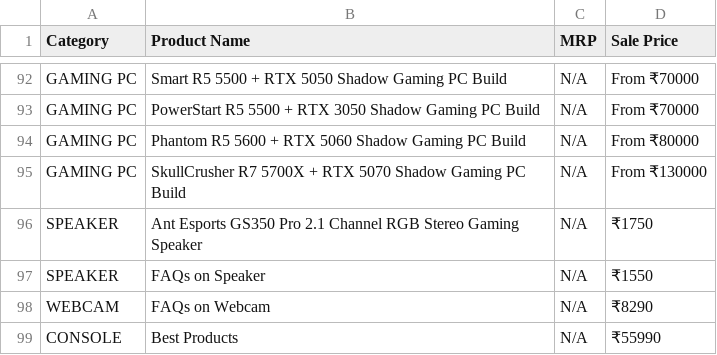
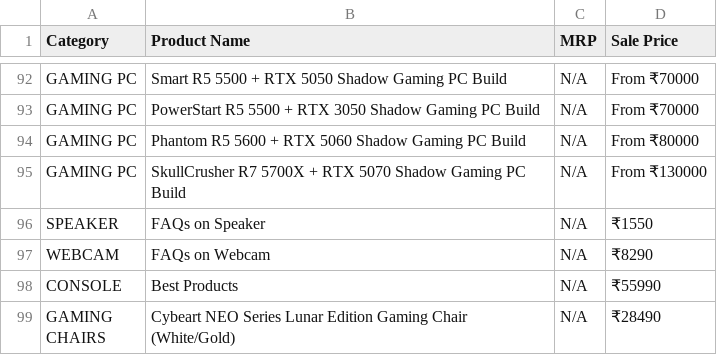
Before and after one commit to PRASAD360/MINE, a CSV file: modx_full_catalog.csv, drawn as a sheet; only a part is shown, gaps mark what is left out; the shorter side is filled out with more unchanged rows.

```diff
--- a/modx_full_catalog.csv
+++ b/modx_full_catalog.csv
@@ -95,3 +95,2 @@ GAMING PC,Phantom R5 5600 + RTX 5060 Shadow Gaming PC Build,N/A,From ₹80000
 GAMING PC,SkullCrusher R7 5700X + RTX 5070 Shadow Gaming PC Build,N/A,From ₹130000
-SPEAKER,Ant Esports GS350 Pro 2.1 Channel RGB Stereo Gaming Speaker,N/A,₹1750
 SPEAKER,FAQs on Speaker,N/A,₹1550
```
